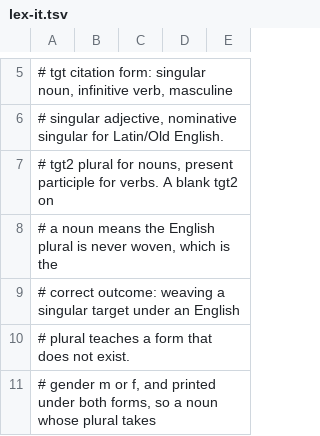
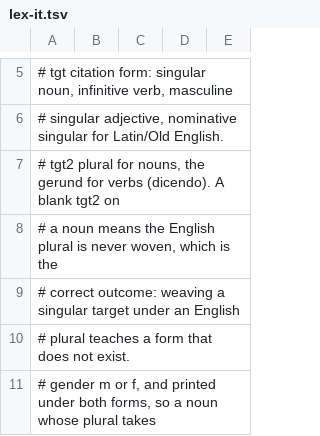
Before and after one commit to quiquae/weft, a TSV file: tools/seed/lex-it.tsv, drawn as a sheet; only a part is shown, gaps mark what is left out.

```diff
--- a/tools/seed/lex-it.tsv
+++ b/tools/seed/lex-it.tsv
@@ -6,3 +6,3 @@
 #       singular adjective, nominative singular for Latin/Old English.
-# tgt2  plural for nouns, present participle for verbs. A blank tgt2 on
+# tgt2  plural for nouns, the gerund for verbs (dicendo). A blank tgt2 on
 #       a noun means the English plural is never woven, which is the
```
Also changed, not shown: tools/seed/lex-es.tsv, tools/seed/lex-pt.tsv, 14 other files.
